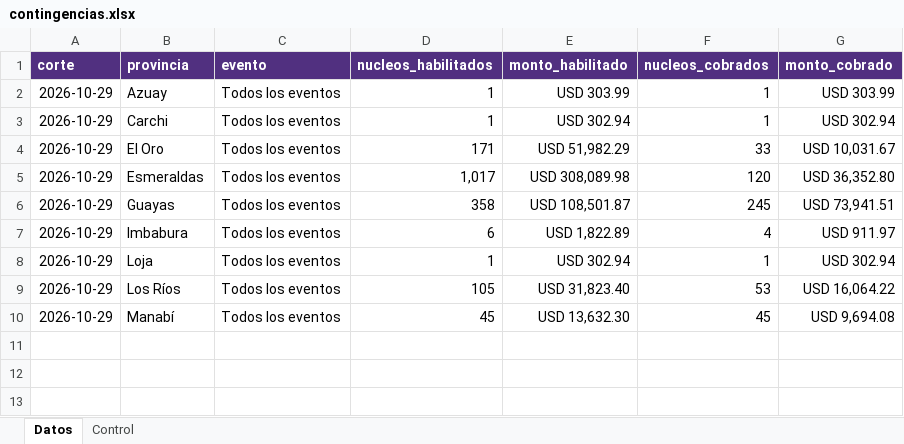
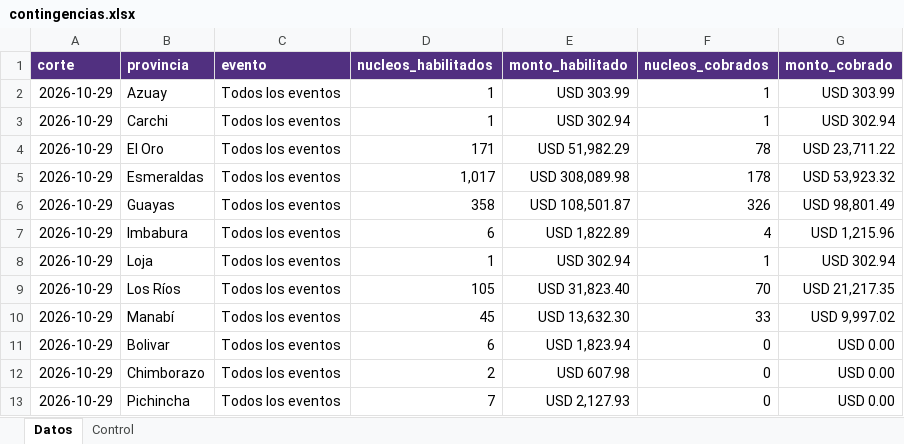
Before and after one commit to JuanAmbuludi/Sistema-Reporte-MTDH, an Excel workbook: data/enos_excel/contingencias.xlsx, sheet Datos, drawn as a sheet; values as stored, in another font and other column widths than the file's, no borders; table styles not drawn; the diff names each change by its address in the sheet, - before the commit and + after, or states it on an @@ line.

Commit message:
Add files via upload

```diff
--- a/data/enos_excel/contingencias.xlsx (sheet Datos)
+++ b/data/enos_excel/contingencias.xlsx (sheet Datos)
-F4 (nucleos_cobrados): 33
+F4 (nucleos_cobrados): 78
-G4 (monto_cobrado): USD 10,031.67
+G4 (monto_cobrado): USD 23,711.22
-F5 (nucleos_cobrados): 120
+F5 (nucleos_cobrados): 178
-G5 (monto_cobrado): USD 36,352.80
+G5 (monto_cobrado): USD 53,923.32
-F6 (nucleos_cobrados): 245
+F6 (nucleos_cobrados): 326
-G6 (monto_cobrado): USD 73,941.51
+G6 (monto_cobrado): USD 98,801.49
-G7 (monto_cobrado): USD 911.97
+G7 (monto_cobrado): USD 1,215.96
-F9 (nucleos_cobrados): 53
+F9 (nucleos_cobrados): 70
-G9 (monto_cobrado): USD 16,064.22
+G9 (monto_cobrado): USD 21,217.35
-F10 (nucleos_cobrados): 45
+F10 (nucleos_cobrados): 33
-G10 (monto_cobrado): USD 9,694.08
+G10 (monto_cobrado): USD 9,997.02
+row 11: 2026-10-29 | Bolivar | Todos los eventos | 6 | USD 1,823.94 | 0 | USD 0.00
+row 12: 2026-10-29 | Chimborazo | Todos los eventos | 2 | USD 607.98 | 0 | USD 0.00
+row 13: 2026-10-29 | Pichincha | Todos los eventos | 7 | USD 2,127.93 | 0 | USD 0.00
```
Also changed, not shown: sheet Control.
